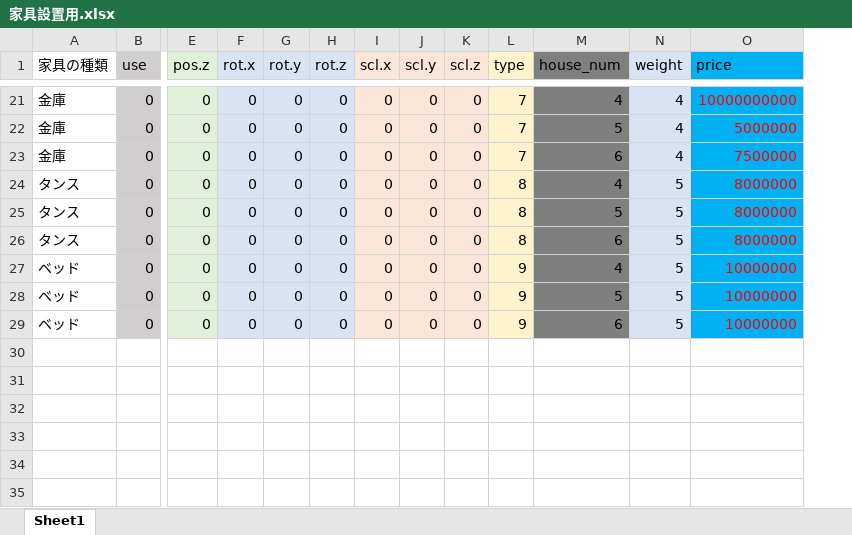
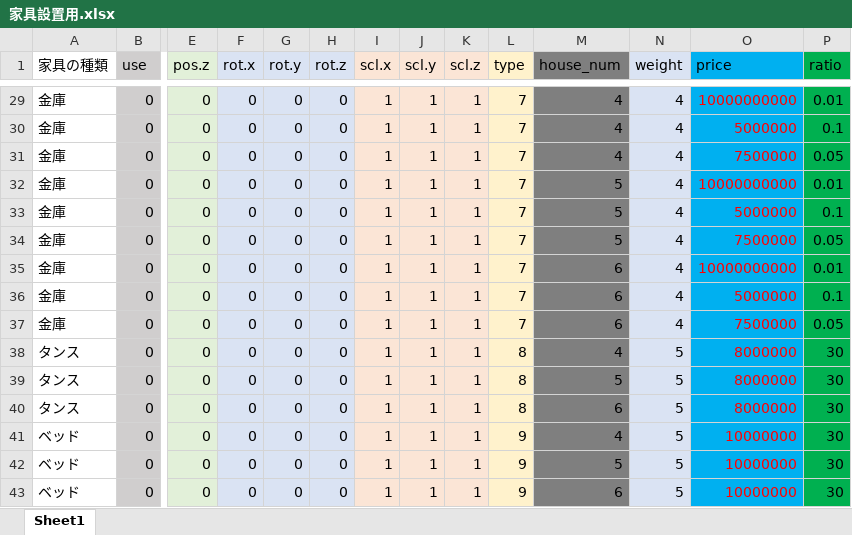
Before and after one commit to yamagutiteruaki/HappyHomeDesigner, an Excel workbook: HappyHomeDesigner/HappyHomeDesigner/data/EXCEL_DATA/家具設置用.xlsx, sheet Sheet1, drawn as a sheet; only a part is shown, gaps mark what is left out; values as stored, in another font and other column widths than the file's, no borders; addresses are those after the commit; rows hold the shown columns only; the diff covers the shown part only; the diff names each change by its address in the sheet, - before the commit and + after, or states it on an @@ line.

```diff
--- a/HappyHomeDesigner/HappyHomeDesigner/data/EXCEL_DATA/家具設置用.xlsx (sheet Sheet1)
+++ b/HappyHomeDesigner/HappyHomeDesigner/data/EXCEL_DATA/家具設置用.xlsx (sheet Sheet1)
+column P (ratio), row 29: 0.01; row 33: 0.1; rows 37-43: 0.05 | 30 | 30 | 30 | 30 | 30 | 30
-I29 (scl.x): 0
+I29 (scl.x): 1
-J29 (scl.y): 0
+J29 (scl.y): 1
-K29 (scl.z): 0
+K29 (scl.z): 1
+row 30: 金庫 | 0 | 0 | 0 | 0 | 0 | 1 | 1 | 1 | 7 | 4 | 4 | 5000000 | 0.1
+row 31: 金庫 | 0 | 0 | 0 | 0 | 0 | 1 | 1 | 1 | 7 | 4 | 4 | 7500000 | 0.05
+row 32: 金庫 | 0 | 0 | 0 | 0 | 0 | 1 | 1 | 1 | 7 | 5 | 4 | 10000000000 | 0.01
-I33 (scl.x): 0
+I33 (scl.x): 1
-J33 (scl.y): 0
+J33 (scl.y): 1
-K33 (scl.z): 0
+K33 (scl.z): 1
+row 34: 金庫 | 0 | 0 | 0 | 0 | 0 | 1 | 1 | 1 | 7 | 5 | 4 | 7500000 | 0.05
+row 35: 金庫 | 0 | 0 | 0 | 0 | 0 | 1 | 1 | 1 | 7 | 6 | 4 | 10000000000 | 0.01
+row 36: 金庫 | 0 | 0 | 0 | 0 | 0 | 1 | 1 | 1 | 7 | 6 | 4 | 5000000 | 0.1
-I37:I43 (scl.x): 0
+I37:I43 (scl.x): 1
-J37:J43 (scl.y): 0
+J37:J43 (scl.y): 1
-K37:K43 (scl.z): 0
+K37:K43 (scl.z): 1
```
Also changed, not shown: 8 added rows and 58 edited cells elsewhere in this sheet.
